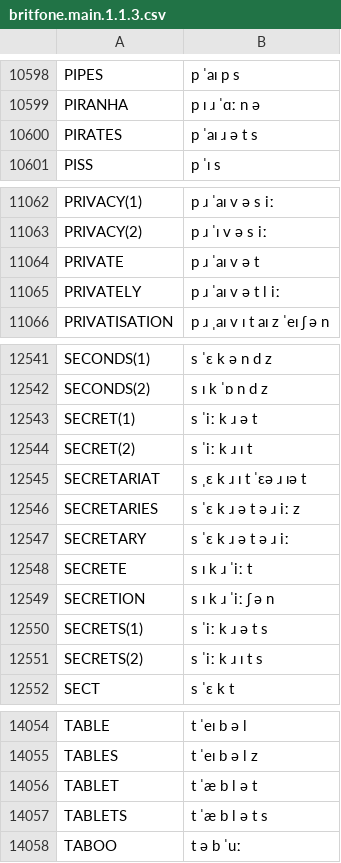
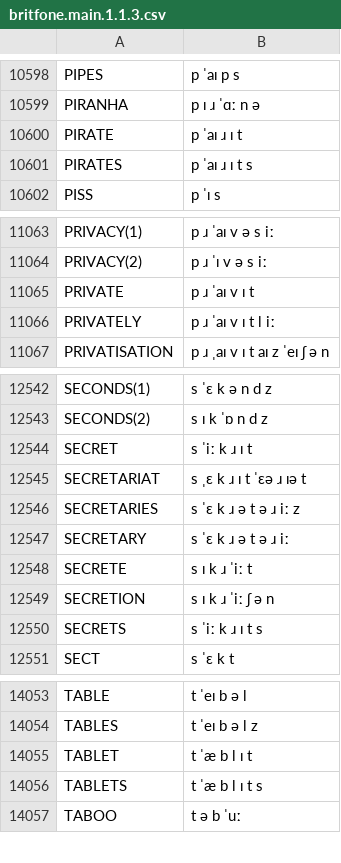
Before and after one commit to JoseLlarena/Britfone, a CSV file: britfone.main.1.1.3.csv, drawn as a sheet; only a part is shown, gaps mark what is left out; the diff covers the shown part only.

Commit message:
fix: unfortunate, unfortunately, template(s), tablet(s), syndicate, secret(s), private, priately, secrets, pirates, estimates; add: pirate

```diff
--- a/britfone.main.1.1.3.csv
+++ b/britfone.main.1.1.3.csv
@@ -10599,3 +10599,4 @@ PIPES, p ˈaɪ p s
 PIRANHA, p ɪ ɹ ˈɑː n ə
-PIRATES, p ˈaɪ ɹ ə t s
+PIRATE, p ˈaɪ ɹ ɪ t
+PIRATES, p ˈaɪ ɹ ɪ t s
 PISS, p ˈɪ s
@@ -11063,4 +11064,4 @@ PRIVACY(1), p ɹ ˈaɪ v ə s iː
 PRIVACY(2), p ɹ ˈɪ v ə s iː
-PRIVATE, p ɹ ˈaɪ v ə t
-PRIVATELY, p ɹ ˈaɪ v ə t l iː
+PRIVATE, p ɹ ˈaɪ v ɪ t
+PRIVATELY, p ɹ ˈaɪ v ɪ t l iː
 PRIVATISATION, p ɹ ˌaɪ v ɪ t aɪ z ˈeɪ ʃ ə n
@@ -12542,4 +12543,3 @@ SECONDS(1), s ˈɛ k ə n d z
 SECONDS(2), s ɪ k ˈɒ n d z
-SECRET(1), s ˈiː k ɹ ə t
-SECRET(2), s ˈiː k ɹ ɪ t
+SECRET, s ˈiː k ɹ ɪ t
 SECRETARIAT, s ˌɛ k ɹ ɪ t ˈɛə ɹ ɪə t
@@ -12549,4 +12549,3 @@ SECRETE, s ɪ k ɹ ˈiː t
 SECRETION, s ɪ k ɹ ˈiː ʃ ə n
-SECRETS(1), s ˈiː k ɹ ə t s
-SECRETS(2), s ˈiː k ɹ ɪ t s
+SECRETS, s ˈiː k ɹ ɪ t s
 SECT, s ˈɛ k t
@@ -14055,4 +14054,4 @@ TABLE, t ˈeɪ b ə l
 TABLES, t ˈeɪ b ə l z
-TABLET, t ˈæ b l ə t
-TABLETS, t ˈæ b l ə t s
+TABLET, t ˈæ b l ɪ t
+TABLETS, t ˈæ b l ɪ t s
 TABOO, t ə b ˈuː
```
Also changed, not shown: 6 edited cells elsewhere in this file.
